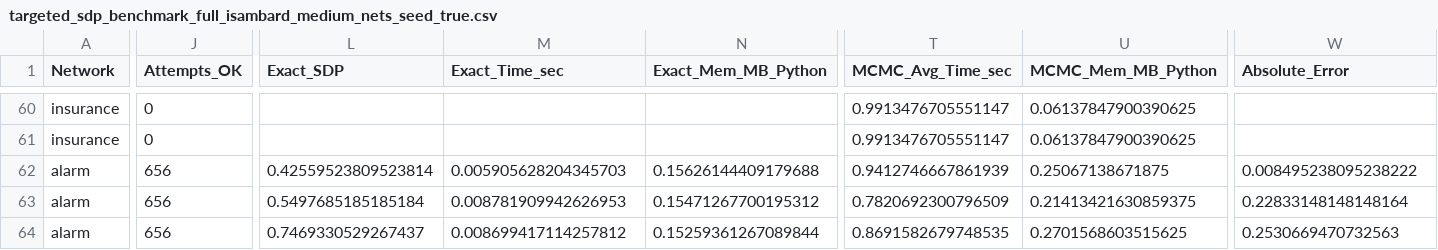
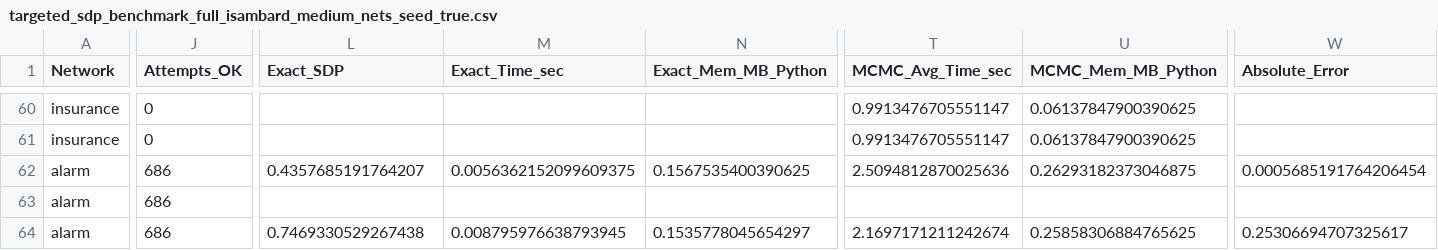
Before and after one commit to jpafcampos/explaining-BNs, a CSV file: src/targeted_sdp_benchmark_full_isambard_medium_nets_seed_true.csv, drawn as a sheet; only a part is shown, gaps mark what is left out; the diff covers the shown part only; the diff names each change by its address in the sheet, - before the commit and + after, or states it on an @@ line.

```diff
--- a/src/targeted_sdp_benchmark_full_isambard_medium_nets_seed_true.csv
+++ b/src/targeted_sdp_benchmark_full_isambard_medium_nets_seed_true.csv
-J62:J64 (Attempts_OK): 656
+J62:J64 (Attempts_OK): 686
-L62 (Exact_SDP): 0.42559523809523814
+L62 (Exact_SDP): 0.4357685191764207
-M62 (Exact_Time_sec): 0.005905628204345703
+M62 (Exact_Time_sec): 0.0056362152099609375
-N62 (Exact_Mem_MB_Python): 0.15626144409179688
+N62 (Exact_Mem_MB_Python): 0.1567535400390625
-T62 (MCMC_Avg_Time_sec): 0.9412746667861939
+T62 (MCMC_Avg_Time_sec): 2.5094812870025636
-U62 (MCMC_Mem_MB_Python): 0.25067138671875
+U62 (MCMC_Mem_MB_Python): 0.26293182373046875
-W62 (Absolute_Error): 0.008495238095238222
+W62 (Absolute_Error): 0.0005685191764206454
-L63 (Exact_SDP): 0.5497685185185184
+L63 (Exact_SDP): (empty)
-M63 (Exact_Time_sec): 0.008781909942626953
+M63 (Exact_Time_sec): (empty)
-N63 (Exact_Mem_MB_Python): 0.15471267700195312
+N63 (Exact_Mem_MB_Python): (empty)
-T63 (MCMC_Avg_Time_sec): 0.7820692300796509
+T63 (MCMC_Avg_Time_sec): (empty)
-U63 (MCMC_Mem_MB_Python): 0.21413421630859375
+U63 (MCMC_Mem_MB_Python): (empty)
-W63 (Absolute_Error): 0.22833148148148164
+W63 (Absolute_Error): (empty)
-L64 (Exact_SDP): 0.7469330529267437
+L64 (Exact_SDP): 0.7469330529267438
-M64 (Exact_Time_sec): 0.008699417114257812
+M64 (Exact_Time_sec): 0.008795976638793945
-N64 (Exact_Mem_MB_Python): 0.15259361267089844
+N64 (Exact_Mem_MB_Python): 0.1535778045654297
-T64 (MCMC_Avg_Time_sec): 0.8691582679748535
+T64 (MCMC_Avg_Time_sec): 2.1697171211242674
-U64 (MCMC_Mem_MB_Python): 0.2701568603515625
+U64 (MCMC_Mem_MB_Python): 0.25858306884765625
-W64 (Absolute_Error): 0.2530669470732563
+W64 (Absolute_Error): 0.25306694707325617
```
Also changed, not shown: 175 edited cells elsewhere in this file, 4 other files.
